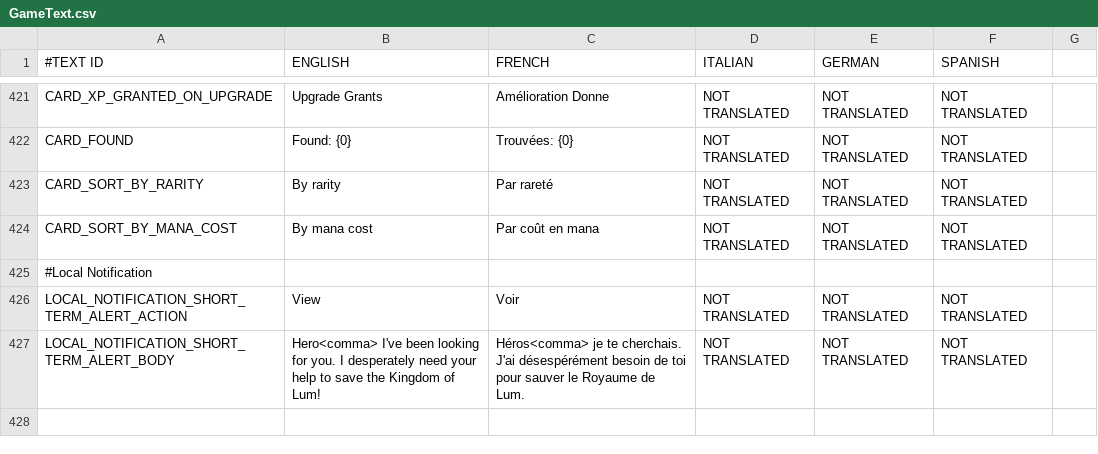
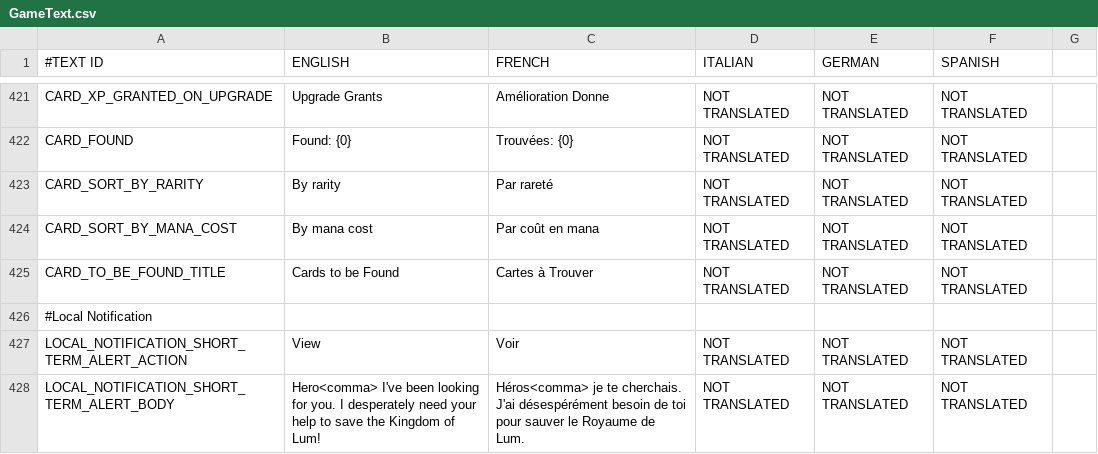
Before and after one commit to shahbazGamedev/Hero-s-Run, a CSV file: Assets/Resources/Localization/GameText.csv, drawn as a sheet; only a part is shown, gaps mark what is left out; the diff names each change by its address in the sheet, - before the commit and + after, or states it on an @@ line.

Commit message:
Added Cards to be found section

```diff
--- a/Assets/Resources/Localization/GameText.csv
+++ b/Assets/Resources/Localization/GameText.csv
+row 425: CARD_TO_BE_FOUND_TITLE | Cards to be Found | Cartes à Trouver | NOT TRANSLATED | NOT TRANSLATED | NOT TRANSLATED
```
Also changed, not shown: 3 other files.
